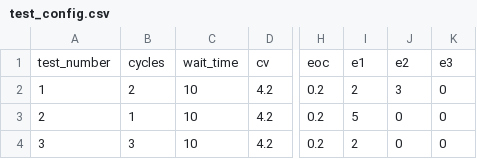
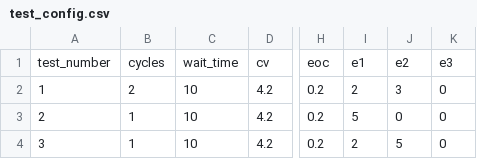
Before and after one commit to DeltaLabo/tvce, a CSV file: test_config.csv, drawn as a sheet; only a part is shown, gaps mark what is left out; the diff names each change by its address in the sheet, - before the commit and + after, or states it on an @@ line.

```diff
--- a/test_config.csv
+++ b/test_config.csv
-B4: 3
+B4: 1
-J4: 0
+J4: 5
```
Also changed, not shown: 1 other file.
